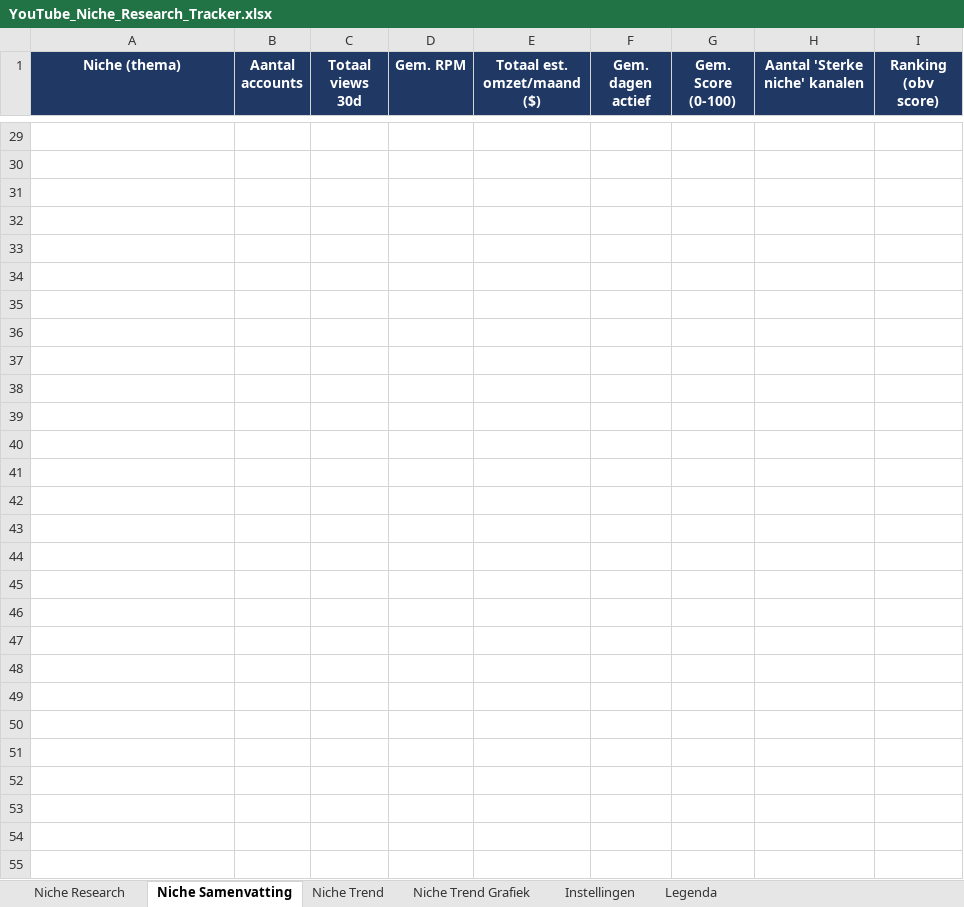
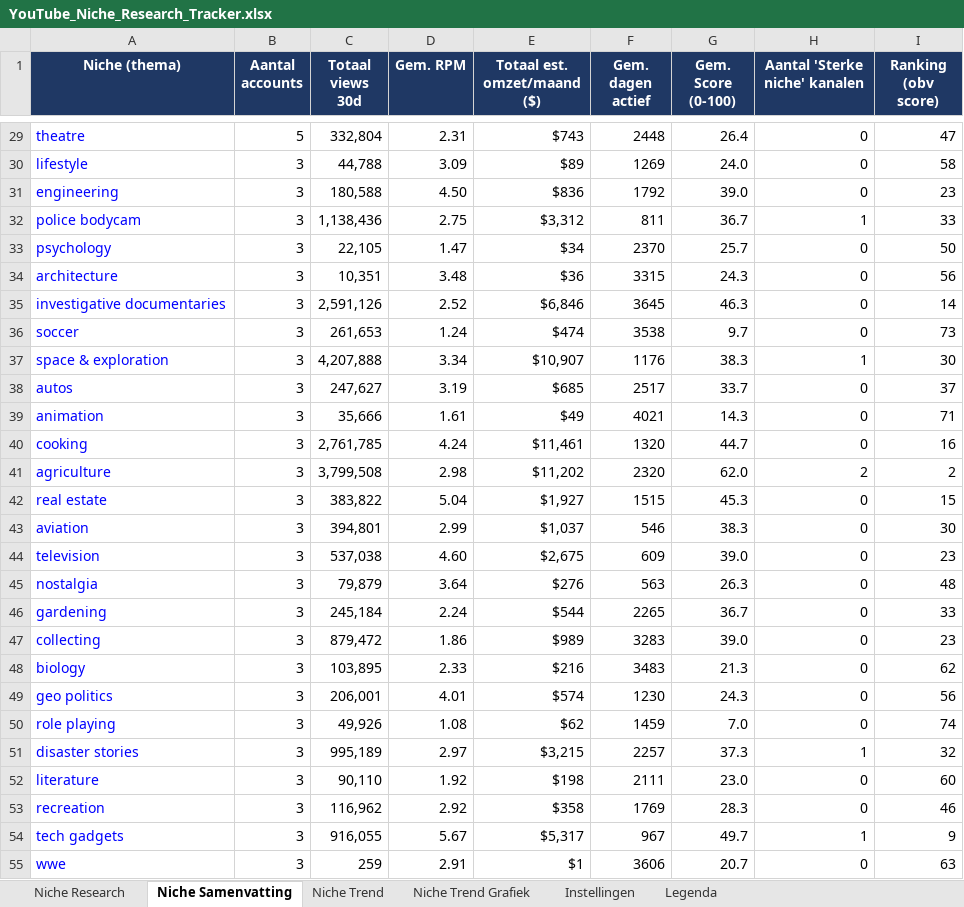
Before and after one commit to tbth1/Facelessyt, an Excel workbook: trackers/YouTube_Niche_Research_Tracker.xlsx, sheet Niche Samenvatting, drawn as a sheet; only a part is shown, gaps mark what is left out; values as stored, in another font and other column widths than the file's, no borders; charts and pictures and conditional formats not drawn; the diff covers the shown part only; the diff names each change by its address in the sheet, - before the commit and + after, or states it on an @@ line.

```diff
--- a/trackers/YouTube_Niche_Research_Tracker.xlsx (sheet Niche Samenvatting)
+++ b/trackers/YouTube_Niche_Research_Tracker.xlsx (sheet Niche Samenvatting)
-row 29: (empty)
+row 29: theatre | 5 | 332,804 | 2.31 | $743 | 2448 | 26.4 | 0 | 47
-row 30: (empty)
+row 30: lifestyle | 3 | 44,788 | 3.09 | $89 | 1269 | 24.0 | 0 | 58
-row 31: (empty)
+row 31: engineering | 3 | 180,588 | 4.50 | $836 | 1792 | 39.0 | 0 | 23
-row 32: (empty)
+row 32: police bodycam | 3 | 1,138,436 | 2.75 | $3,312 | 811 | 36.7 | 1 | 33
-row 33: (empty)
+row 33: psychology | 3 | 22,105 | 1.47 | $34 | 2370 | 25.7 | 0 | 50
-row 34: (empty)
+row 34: architecture | 3 | 10,351 | 3.48 | $36 | 3315 | 24.3 | 0 | 56
-row 35: (empty)
+row 35: investigative documentaries | 3 | 2,591,126 | 2.52 | $6,846 | 3645 | 46.3 | 0 | 14
-row 36: (empty)
+row 36: soccer | 3 | 261,653 | 1.24 | $474 | 3538 | 9.7 | 0 | 73
-row 37: (empty)
+row 37: space & exploration | 3 | 4,207,888 | 3.34 | $10,907 | 1176 | 38.3 | 1 | 30
-row 38: (empty)
+row 38: autos | 3 | 247,627 | 3.19 | $685 | 2517 | 33.7 | 0 | 37
-row 39: (empty)
+row 39: animation | 3 | 35,666 | 1.61 | $49 | 4021 | 14.3 | 0 | 71
-row 40: (empty)
+row 40: cooking | 3 | 2,761,785 | 4.24 | $11,461 | 1320 | 44.7 | 0 | 16
-row 41: (empty)
+row 41: agriculture | 3 | 3,799,508 | 2.98 | $11,202 | 2320 | 62.0 | 2 | 2
-row 42: (empty)
+row 42: real estate | 3 | 383,822 | 5.04 | $1,927 | 1515 | 45.3 | 0 | 15
-row 43: (empty)
+row 43: aviation | 3 | 394,801 | 2.99 | $1,037 | 546 | 38.3 | 0 | 30
-row 44: (empty)
+row 44: television | 3 | 537,038 | 4.60 | $2,675 | 609 | 39.0 | 0 | 23
-row 45: (empty)
+row 45: nostalgia | 3 | 79,879 | 3.64 | $276 | 563 | 26.3 | 0 | 48
-row 46: (empty)
+row 46: gardening | 3 | 245,184 | 2.24 | $544 | 2265 | 36.7 | 0 | 33
-row 47: (empty)
+row 47: collecting | 3 | 879,472 | 1.86 | $989 | 3283 | 39.0 | 0 | 23
-row 48: (empty)
+row 48: biology | 3 | 103,895 | 2.33 | $216 | 3483 | 21.3 | 0 | 62
-row 49: (empty)
+row 49: geo politics | 3 | 206,001 | 4.01 | $574 | 1230 | 24.3 | 0 | 56
-row 50: (empty)
+row 50: role playing | 3 | 49,926 | 1.08 | $62 | 1459 | 7.0 | 0 | 74
-row 51: (empty)
+row 51: disaster stories | 3 | 995,189 | 2.97 | $3,215 | 2257 | 37.3 | 1 | 32
-row 52: (empty)
+row 52: literature | 3 | 90,110 | 1.92 | $198 | 2111 | 23.0 | 0 | 60
-row 53: (empty)
+row 53: recreation | 3 | 116,962 | 2.92 | $358 | 1769 | 28.3 | 0 | 46
-row 54: (empty)
+row 54: tech gadgets | 3 | 916,055 | 5.67 | $5,317 | 967 | 49.7 | 1 | 9
-row 55: (empty)
+row 55: wwe | 3 | 259 | 2.91 | $1 | 3606 | 20.7 | 0 | 63
```
Also changed, not shown: 432 edited cells elsewhere in this sheet, sheet Niche Research, sheet Niche Trend, charts or pictures.
